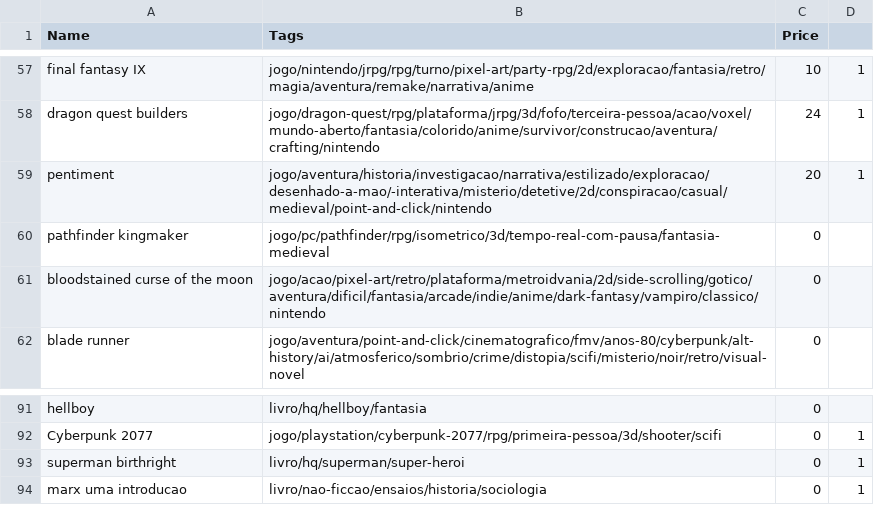
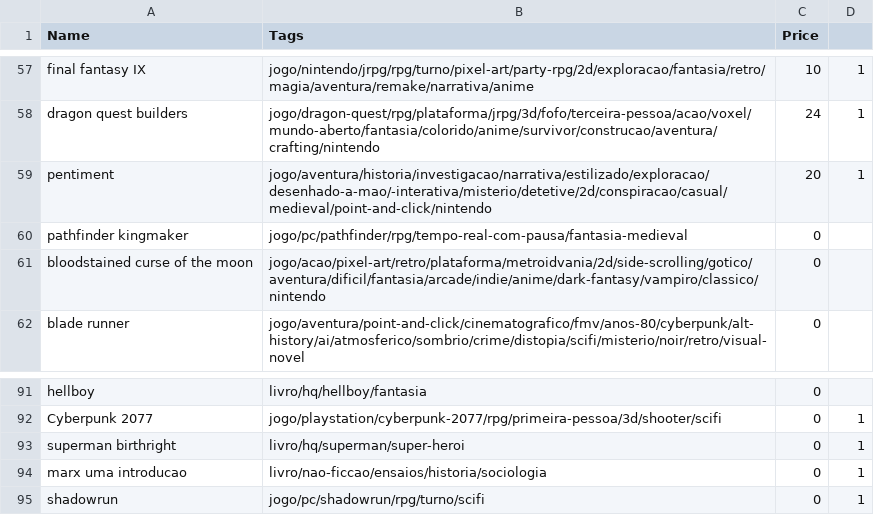
Before and after one commit to matheusmco/EntertainmentChooser, a CSV file: items/backlogItems.csv, drawn as a sheet; only a part is shown, gaps mark what is left out.

```diff
--- a/items/backlogItems.csv
+++ b/items/backlogItems.csv
@@ -59,3 +59,3 @@ dragon quest builders,jogo/dragon-quest/rpg/plataforma/jrpg/3d/fofo/terceira-pes
 pentiment,jogo/aventura/historia/investigacao/narrativa/estilizado/exploracao/desenhado-a-mao/-interativa/misterio/detetive/2d/conspiracao/casual/medieval/point-and-click/nintendo,20,1
-pathfinder kingmaker,jogo/pc/pathfinder/rpg/isometrico/3d/tempo-real-com-pausa/fantasia-medieval,0
+pathfinder kingmaker,jogo/pc/pathfinder/rpg/tempo-real-com-pausa/fantasia-medieval,0
 bloodstained curse of the moon,jogo/acao/pixel-art/retro/plataforma/metroidvania/2d/side-scrolling/gotico/aventura/dificil/fantasia/arcade/indie/anime/dark-fantasy/vampiro/classico/nintendo,0
@@ -94 +94,2 @@ superman birthright,livro/hq/superman/super-heroi,0,1
 marx uma introducao,livro/nao-ficcao/ensaios/historia/sociologia,0,1
+shadowrun,jogo/pc/shadowrun/rpg/turno/scifi,0,1
```
Also changed, not shown: items/doneItems.csv, 1 other file.
